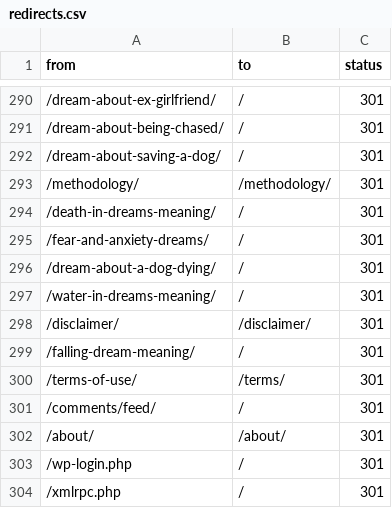
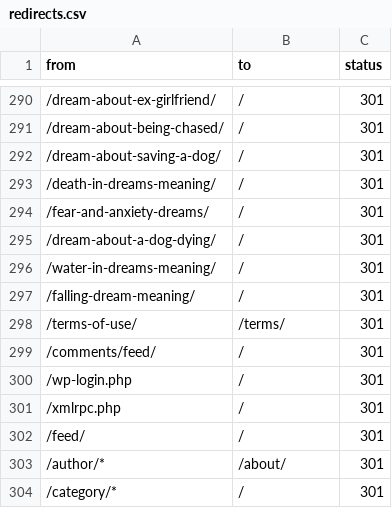
Before and after one commit to vigbigcolors-commits/ONEIROX_BIG_site, a CSV file: content/redirects.csv, drawn as a sheet; only a part is shown, gaps mark what is left out; the shorter side is filled out with more unchanged rows; the diff names each change by its address in the sheet, - before the commit and + after, or states it on an @@ line.

```diff
--- a/content/redirects.csv
+++ b/content/redirects.csv
-row 293: /methodology/ | /methodology/ | 301
-row 298: /disclaimer/ | /disclaimer/ | 301
-row 302: /about/ | /about/ | 301
```
Also changed, not shown: 2 other files.
